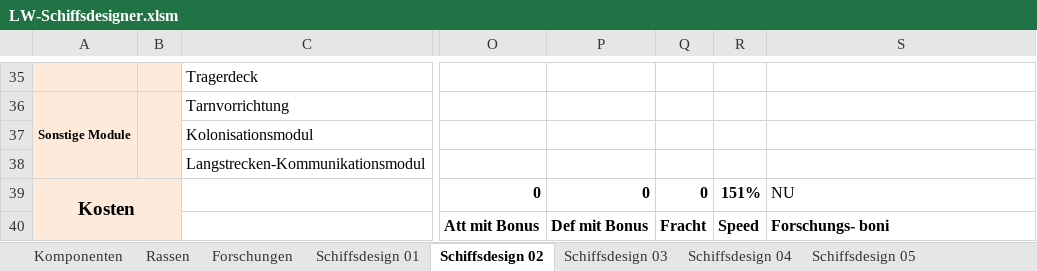
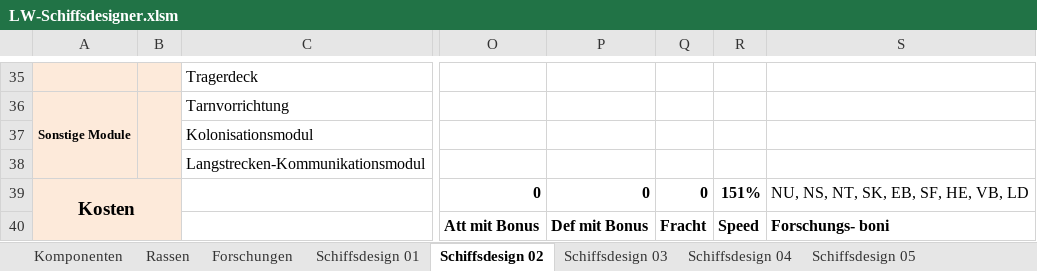
Before and after one commit to foscoj/lw-community, an Excel workbook: Schiffsdesigner/LW-Schiffsdesigner.xlsm, sheet Schiffsdesign 02, drawn as a sheet; only a part is shown, gaps mark what is left out; values as stored, in another font and other column widths than the file's, no borders; conditional formats not drawn; the diff names each change by its address in the sheet, - before the commit and + after, or states it on an @@ line.

Commit message:
LW-Schiffsdesign v2.4

```diff
--- a/Schiffsdesigner/LW-Schiffsdesigner.xlsm (sheet Schiffsdesign 02)
+++ b/Schiffsdesigner/LW-Schiffsdesigner.xlsm (sheet Schiffsdesign 02)
-S39: NU
+S39: NU, NS, NT, SK, EB, SF, HE, VB, LD
```
Also changed, not shown: sheet Schiffsdesign 01, sheet Schiffsübersicht, sheet Releasenotes, sheet Komponenten, sheet Schiffsdesign 03, hidden cells, 1 other file.
